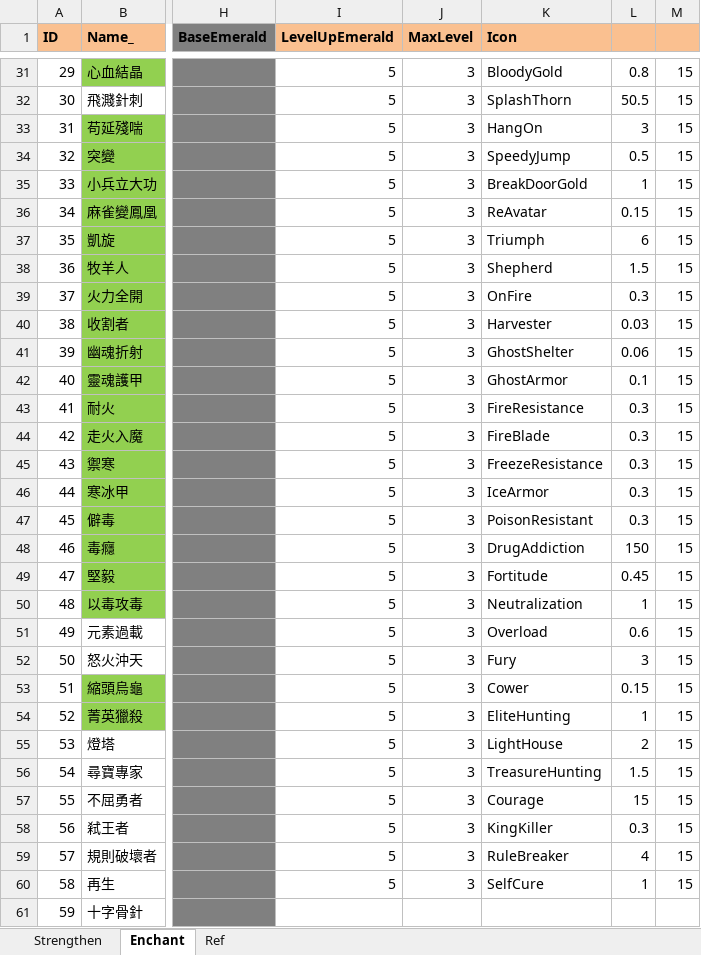
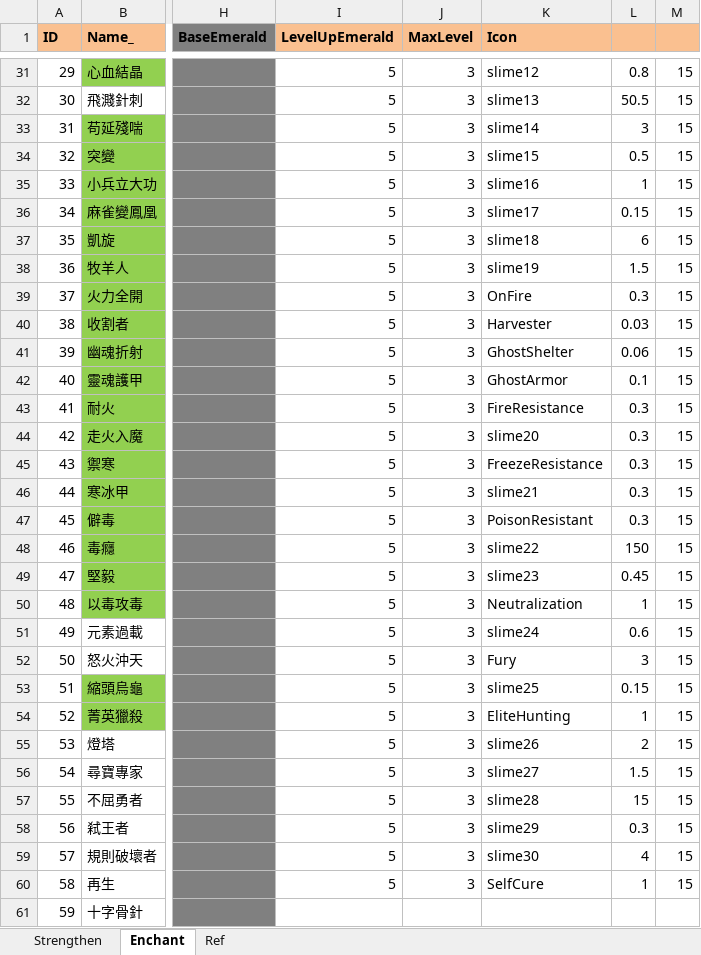
Before and after one commit to scozirge/30sHero, an Excel workbook: 30SecHero/Designer/Strengthen.xlsm, sheet Enchant, drawn as a sheet; only a part is shown, gaps mark what is left out; values as stored, in another font and other column widths than the file's, no borders; the diff covers the shown part only; the diff names each change by its address in the sheet, - before the commit and + after, or states it on an @@ line.

```diff
--- a/30SecHero/Designer/Strengthen.xlsm (sheet Enchant)
+++ b/30SecHero/Designer/Strengthen.xlsm (sheet Enchant)
-K31 (Icon): BloodyGold
+K31 (Icon): slime12
-K32 (Icon): SplashThorn
+K32 (Icon): slime13
-K33 (Icon): HangOn
+K33 (Icon): slime14
-K34 (Icon): SpeedyJump
+K34 (Icon): slime15
-K35 (Icon): BreakDoorGold
+K35 (Icon): slime16
-K36 (Icon): ReAvatar
+K36 (Icon): slime17
-K37 (Icon): Triumph
+K37 (Icon): slime18
-K38 (Icon): Shepherd
+K38 (Icon): slime19
-K44 (Icon): FireBlade
+K44 (Icon): slime20
-K46 (Icon): IceArmor
+K46 (Icon): slime21
-K48 (Icon): DrugAddiction
+K48 (Icon): slime22
-K49 (Icon): Fortitude
+K49 (Icon): slime23
-K51 (Icon): Overload
+K51 (Icon): slime24
-K53 (Icon): Cower
+K53 (Icon): slime25
-K55 (Icon): LightHouse
+K55 (Icon): slime26
-K56 (Icon): TreasureHunting
+K56 (Icon): slime27
-K57 (Icon): Courage
+K57 (Icon): slime28
-K58 (Icon): KingKiller
+K58 (Icon): slime29
-K59 (Icon): RuleBreaker
+K59 (Icon): slime30
```
Also changed, not shown: 11 edited cells elsewhere in this sheet, 33 other files.
